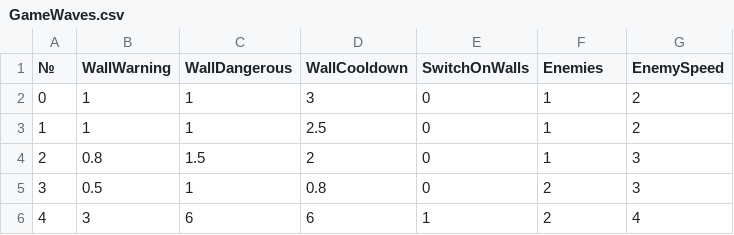
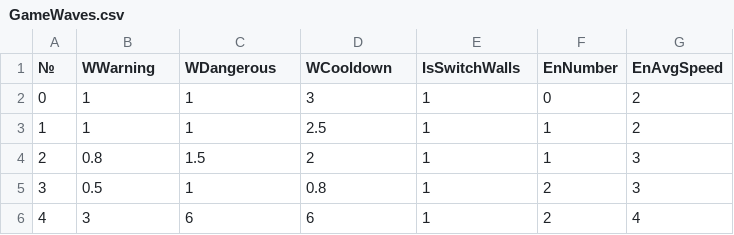
Before and after one commit to aleks-papushin/lamp-bearer, a CSV file: GameData/GameWaves.csv, drawn as a sheet; the diff names each change by its address in the sheet, - before the commit and + after, or states it on an @@ line.

```diff
--- a/GameData/GameWaves.csv
+++ b/GameData/GameWaves.csv
-B1: WallWarning
+B1: WWarning
-C1: WallDangerous
+C1: WDangerous
-D1: WallCooldown
+D1: WCooldown
-E1: SwitchOnWalls
+E1: IsSwitchWalls
-F1: Enemies
+F1: EnNumber
-G1: EnemySpeed
+G1: EnAvgSpeed
-E2:E5 (IsSwitchWalls): 0
+E2:E5 (IsSwitchWalls): 1
-F2 (EnNumber): 1
+F2 (EnNumber): 0
```
Also changed, not shown: 4 other files.
